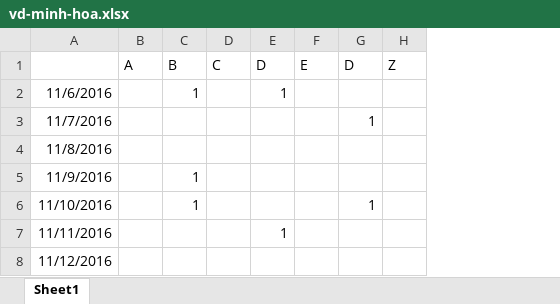
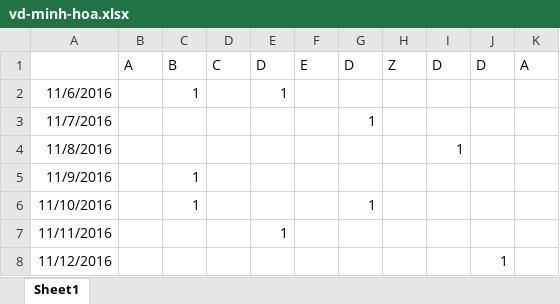
Before and after one commit to toanhanduc/Project1, an Excel workbook: DataProcessing/vd-minh-hoa.xlsx, sheet Sheet1, drawn as a sheet; values as stored, in another font and other column widths than the file's, no borders; the diff names each change by its address in the sheet, - before the commit and + after, or states it on an @@ line.

```diff
--- a/DataProcessing/vd-minh-hoa.xlsx (sheet Sheet1)
+++ b/DataProcessing/vd-minh-hoa.xlsx (sheet Sheet1)
+column I, rows 1-4: D |  |  | 1
+column J, rows 1-8: D |  |  |  |  |  |  | 1
+column K, row 1: A
```
Also changed, not shown: 3 other files.
